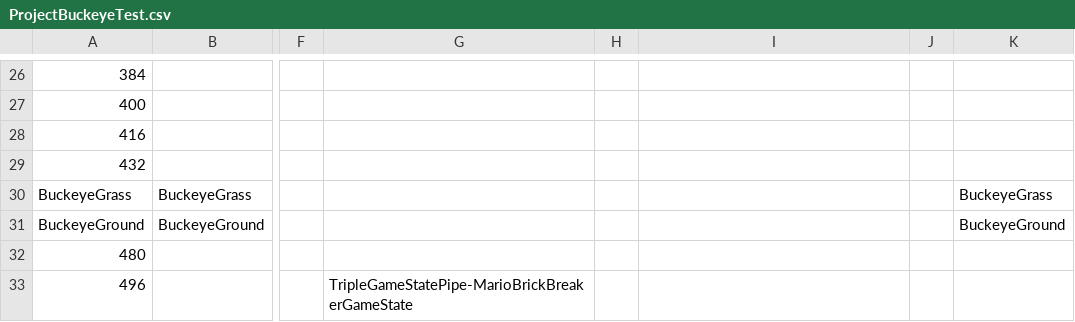
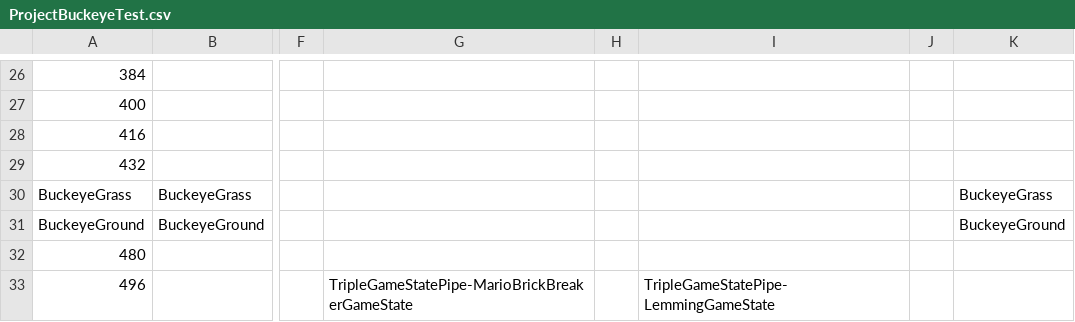
Before and after one commit to Bartholomew-m134/BuckeyeGameEngine, a CSV file: Game/GameContent/Levels/ProjectBuckeyeTest.csv, drawn as a sheet; only a part is shown, gaps mark what is left out; the diff names each change by its address in the sheet, - before the commit and + after, or states it on an @@ line.

Commit message:
Added Lemmings to ProjBuckeye

```diff
--- a/Game/GameContent/Levels/ProjectBuckeyeTest.csv
+++ b/Game/GameContent/Levels/ProjectBuckeyeTest.csv
-I33: (empty)
+I33: TripleGameStatePipe-LemmingGameState
```
Also changed, not shown: 1 other file.
